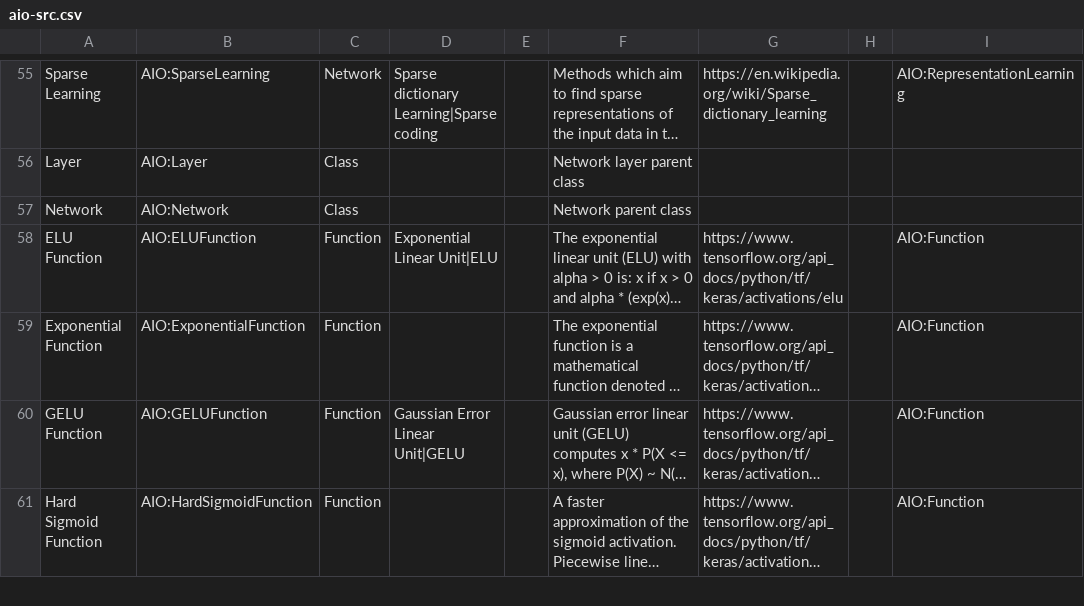
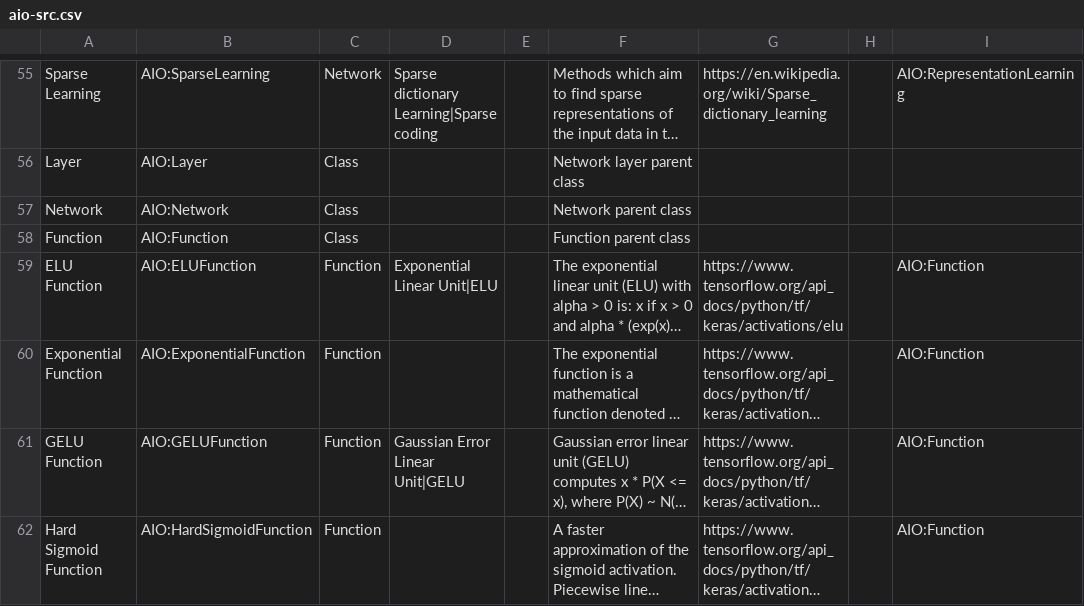
Before and after one commit to berkeleybop/artificial-intelligence-ontology, a CSV file: aio-src.csv, drawn as a sheet; only a part is shown, gaps mark what is left out; long unchanged cells end in …; the diff names each change by its address in the sheet, - before the commit and + after, or states it on an @@ line.

```diff
--- a/aio-src.csv
+++ b/aio-src.csv
+row 58: Function | AIO:Function | Class |  |  | Function parent class
```
Also changed, not shown: reports/aio-edit.owl-obo-report.tsv, 6 other files.
